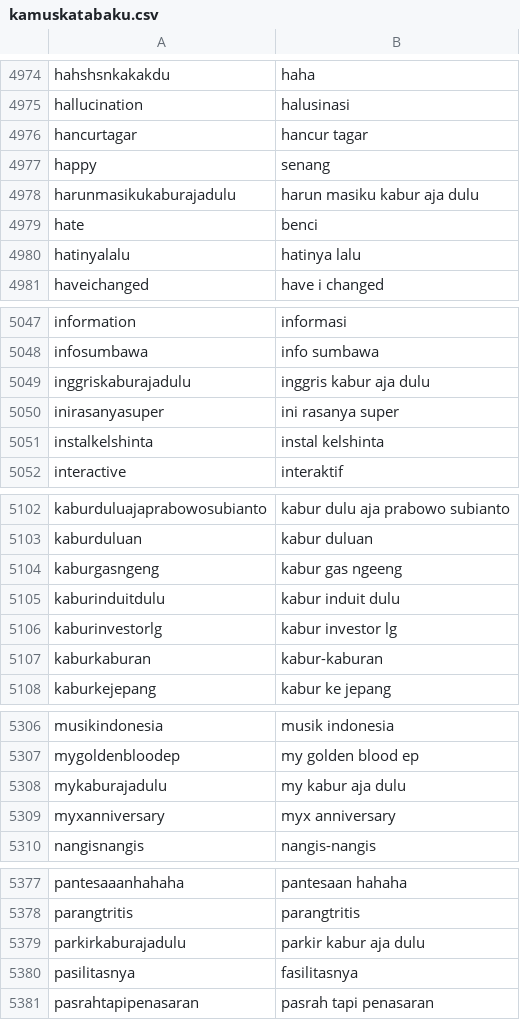
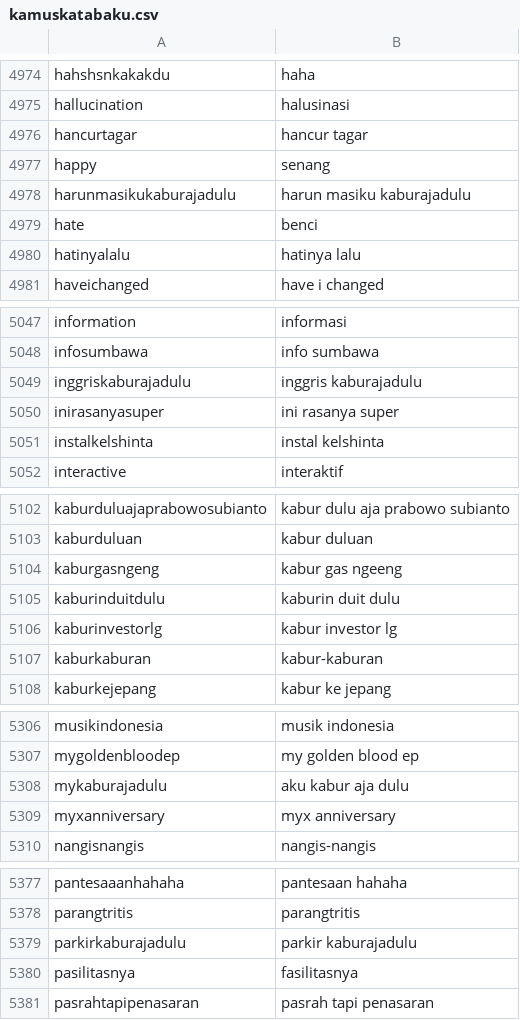
Before and after one commit to go0se05/PI, a CSV file: kamuskatabaku.csv, drawn as a sheet; only a part is shown, gaps mark what is left out; the diff covers the shown part only.

```diff
--- a/kamuskatabaku.csv
+++ b/kamuskatabaku.csv
@@ -4977,3 +4977,3 @@ hancurtagar,hancur tagar
 happy,senang
-harunmasikukaburajadulu,harun masiku kabur aja dulu
+harunmasikukaburajadulu,harun masiku kaburajadulu
 hate,benci
@@ -5048,3 +5048,3 @@ information,informasi
 infosumbawa,info sumbawa
-inggriskaburajadulu,inggris kabur aja dulu
+inggriskaburajadulu,inggris kaburajadulu
 inirasanyasuper,ini rasanya super
@@ -5104,3 +5104,3 @@ kaburduluan,kabur duluan
 kaburgasngeng,kabur gas ngeeng
-kaburinduitdulu,kabur induit dulu
+kaburinduitdulu,kaburin duit dulu
 kaburinvestorlg,kabur investor lg
@@ -5307,3 +5307,3 @@ musikindonesia,musik indonesia
 mygoldenbloodep,my golden blood ep
-mykaburajadulu,my kabur aja dulu
+mykaburajadulu,aku kabur aja dulu
 myxanniversary,myx anniversary
@@ -5378,3 +5378,3 @@ pantesaaanhahaha,pantesaan hahaha
 parangtritis,parangtritis
-parkirkaburajadulu,parkir kabur aja dulu
+parkirkaburajadulu,parkir kaburajadulu
 pasilitasnya,fasilitasnya
```
Also changed, not shown: 18 removed rows and 20 edited cells elsewhere in this file.
